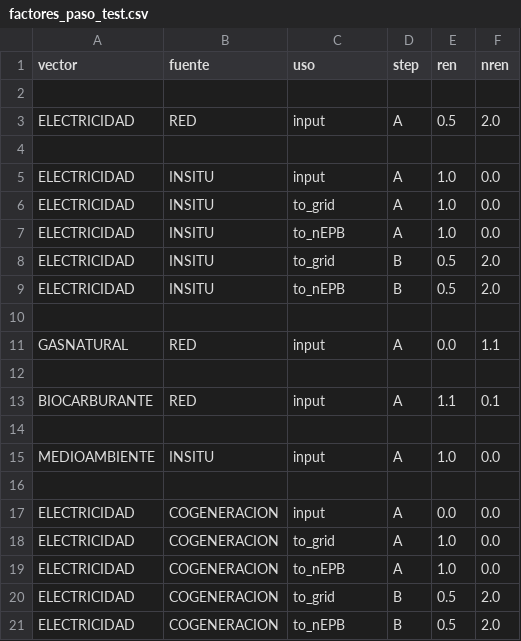
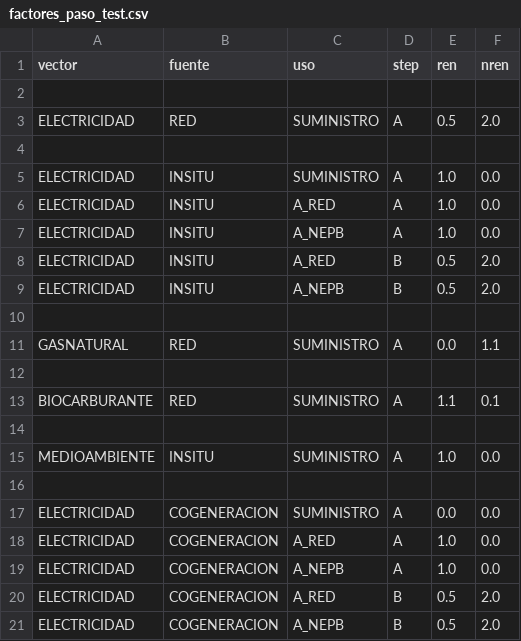
Before and after one commit to energiacte/cteepbd, a CSV file: test_data/factores_paso_test.csv, drawn as a sheet.

```diff
--- a/test_data/factores_paso_test.csv
+++ b/test_data/factores_paso_test.csv
@@ -2,20 +2,20 @@ vector, fuente, uso, step, ren, nren
 
-ELECTRICIDAD, RED, input, A, 0.5, 2.0
+ELECTRICIDAD, RED, SUMINISTRO, A, 0.5, 2.0
 
-ELECTRICIDAD, INSITU, input,   A, 1.0, 0.0
-ELECTRICIDAD, INSITU, to_grid, A, 1.0, 0.0
-ELECTRICIDAD, INSITU, to_nEPB, A, 1.0, 0.0
-ELECTRICIDAD, INSITU, to_grid, B, 0.5, 2.0
-ELECTRICIDAD, INSITU, to_nEPB, B, 0.5, 2.0
+ELECTRICIDAD, INSITU, SUMINISTRO,   A, 1.0, 0.0
+ELECTRICIDAD, INSITU, A_RED, A, 1.0, 0.0
+ELECTRICIDAD, INSITU, A_NEPB, A, 1.0, 0.0
+ELECTRICIDAD, INSITU, A_RED, B, 0.5, 2.0
+ELECTRICIDAD, INSITU, A_NEPB, B, 0.5, 2.0
 
-GASNATURAL, RED, input,A, 0.0, 1.1
+GASNATURAL, RED, SUMINISTRO,A, 0.0, 1.1
 
-BIOCARBURANTE, RED, input, A, 1.1, 0.1
+BIOCARBURANTE, RED, SUMINISTRO, A, 1.1, 0.1
 
-MEDIOAMBIENTE, INSITU, input,  A, 1.0, 0.0
+MEDIOAMBIENTE, INSITU, SUMINISTRO,  A, 1.0, 0.0
 
-ELECTRICIDAD, COGENERACION, input,   A, 0.0, 0.0
-ELECTRICIDAD, COGENERACION, to_grid, A, 1.0, 0.0
-ELECTRICIDAD, COGENERACION, to_nEPB, A, 1.0, 0.0
-ELECTRICIDAD, COGENERACION, to_grid, B, 0.5, 2.0
-ELECTRICIDAD, COGENERACION, to_nEPB, B, 0.5, 2.0
+ELECTRICIDAD, COGENERACION, SUMINISTRO,   A, 0.0, 0.0
+ELECTRICIDAD, COGENERACION, A_RED, A, 1.0, 0.0
+ELECTRICIDAD, COGENERACION, A_NEPB, A, 1.0, 0.0
+ELECTRICIDAD, COGENERACION, A_RED, B, 0.5, 2.0
+ELECTRICIDAD, COGENERACION, A_NEPB, B, 0.5, 2.0
```
Also changed, not shown: test_data/factores_paso_20140203.csv, test_data/factores_paso_PENINSULA_20140203.csv, 5 other files.
